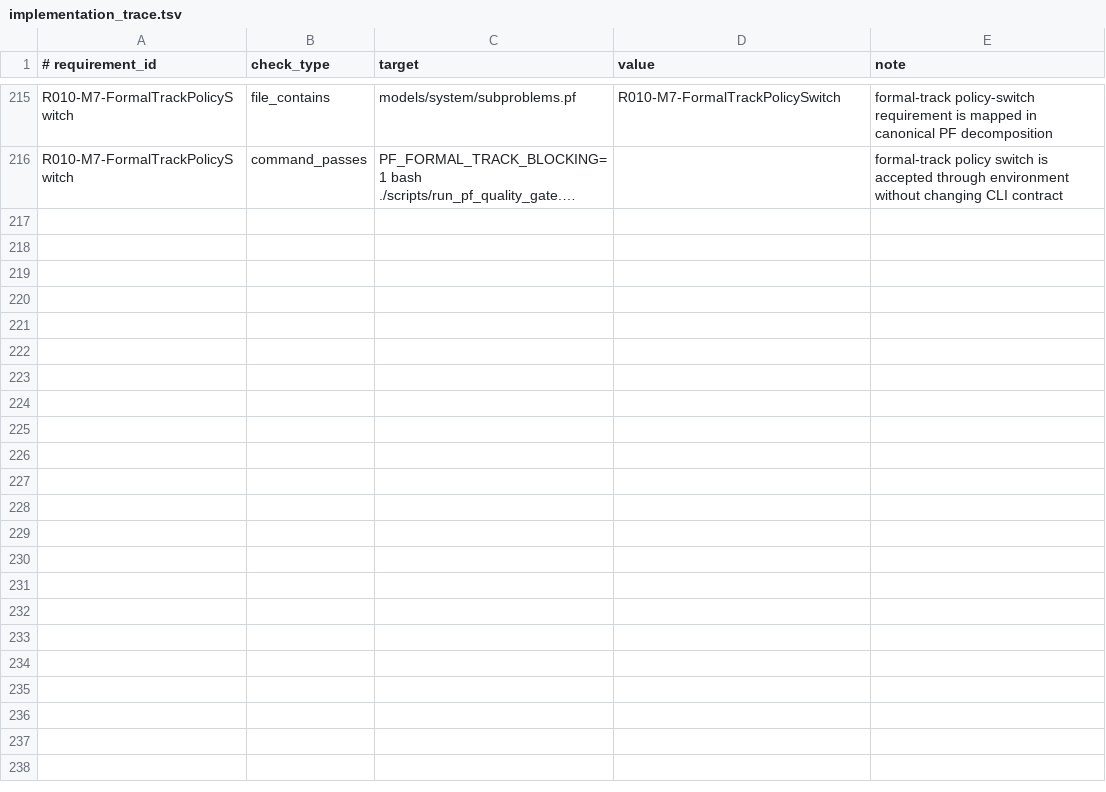
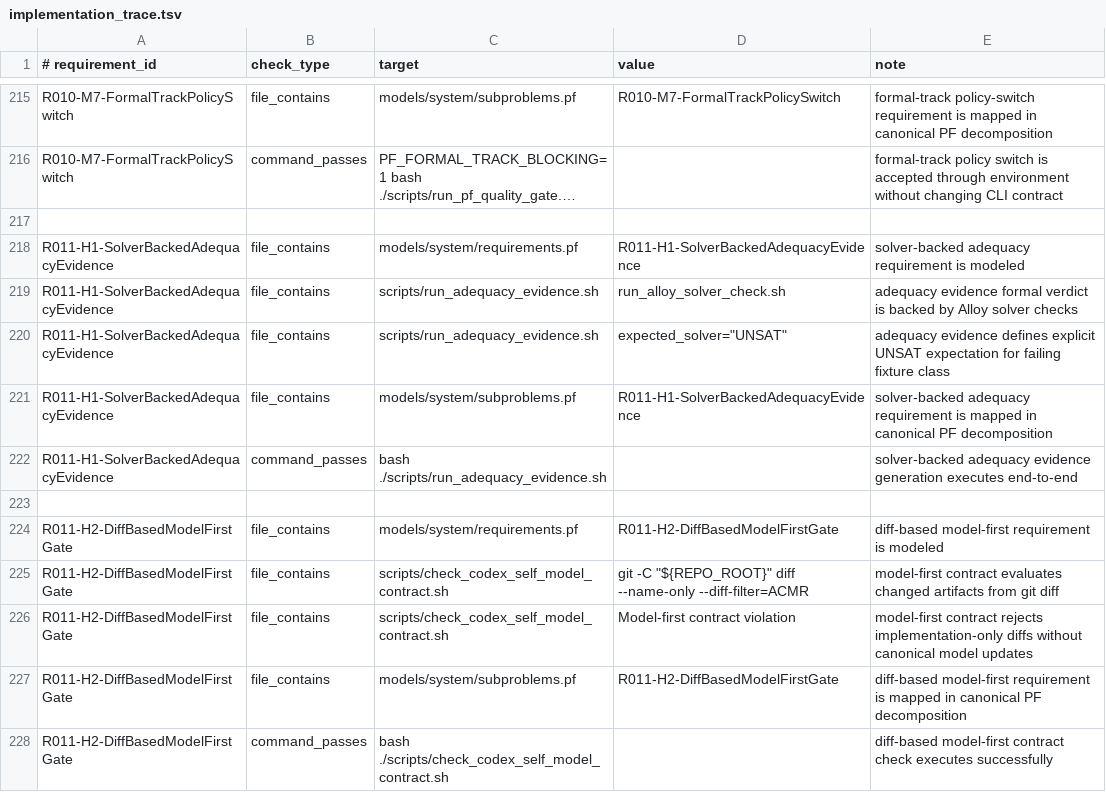
Before and after one commit to kirill-0440/ProblemFrames, a TSV file: models/system/implementation_trace.tsv, drawn as a sheet; only a part is shown, gaps mark what is left out; long unchanged cells end in …; the diff names each change by its address in the sheet, - before the commit and + after, or states it on an @@ line.

Commit message:
model: harden adequacy evidence and model-first diff gate

```diff
--- a/models/system/implementation_trace.tsv
+++ b/models/system/implementation_trace.tsv
+row 217: (empty)
+row 218: R011-H1-SolverBackedAdequacyEvidence | file_contains | models/system/requirements.pf | R011-H1-SolverBackedAdequacyEvidence | solver-backed adequacy requirement is modeled
+row 219: R011-H1-SolverBackedAdequacyEvidence | file_contains | scripts/run_adequacy_evidence.sh | run_alloy_solver_check.sh | adequacy evidence formal verdict is backed by Alloy solver checks
+row 220: R011-H1-SolverBackedAdequacyEvidence | file_contains | scripts/run_adequacy_evidence.sh | expected_solver="UNSAT" | adequacy evidence defines explicit UNSAT expectation for failing fixture class
+row 221: R011-H1-SolverBackedAdequacyEvidence | file_contains | models/system/subproblems.pf | R011-H1-SolverBackedAdequacyEvidence | solver-backed adequacy requirement is mapped in canonical PF decomposition
+row 222: R011-H1-SolverBackedAdequacyEvidence | command_passes | bash ./scripts/run_adequacy_evidence.sh |  | solver-backed adequacy evidence generation executes end-to-end
+row 223: (empty)
+row 224: R011-H2-DiffBasedModelFirstGate | file_contains | models/system/requirements.pf | R011-H2-DiffBasedModelFirstGate | diff-based model-first requirement is modeled
+row 225: R011-H2-DiffBasedModelFirstGate | file_contains | scripts/check_codex_self_model_contract.sh | git -C "${REPO_ROOT}" diff --name-only --diff-filter=ACMR | model-first contract evaluates changed artifacts from git diff
+row 226: R011-H2-DiffBasedModelFirstGate | file_contains | scripts/check_codex_self_model_contract.sh | Model-first contract violation | model-first contract rejects implementation-only diffs without canonical model updates
+row 227: R011-H2-DiffBasedModelFirstGate | file_contains | models/system/subproblems.pf | R011-H2-DiffBasedModelFirstGate | diff-based model-first requirement is mapped in canonical PF decomposition
+row 228: R011-H2-DiffBasedModelFirstGate | command_passes | bash ./scripts/check_codex_self_model_contract.sh |  | diff-based model-first contract check executes successfully
```
Also changed, not shown: 8 other files.
